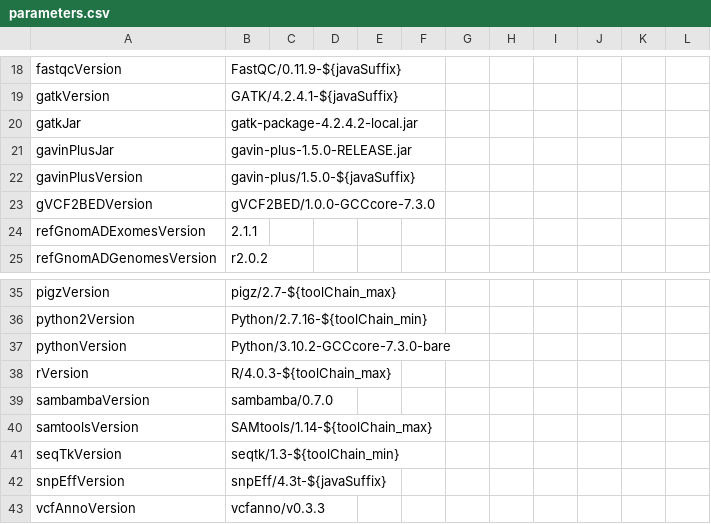
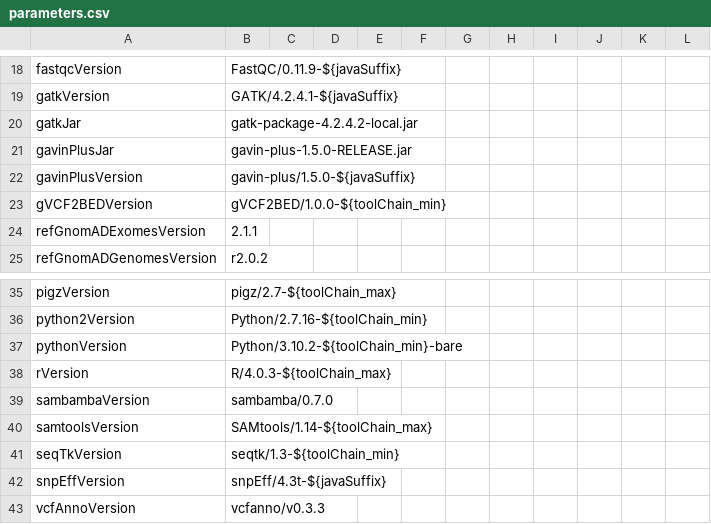
Before and after one commit to molgenis/NGS_DNA, a CSV file: parameters.csv, drawn as a sheet; only a part is shown, gaps mark what is left out.

Commit message:
optimizing parameters

```diff
--- a/parameters.csv
+++ b/parameters.csv
@@ -22,3 +22,3 @@ gavinPlusJar,gavin-plus-1.5.0-RELEASE.jar
 gavinPlusVersion,gavin-plus/1.5.0-${javaSuffix}
-gVCF2BEDVersion,gVCF2BED/1.0.0-GCCcore-7.3.0
+gVCF2BEDVersion,gVCF2BED/1.0.0-${toolChain_min}
 refGnomADExomesVersion,2.1.1
@@ -36,3 +36,3 @@ pigzVersion,pigz/2.7-${toolChain_max}
 python2Version,Python/2.7.16-${toolChain_min}
-pythonVersion,Python/3.10.2-GCCcore-7.3.0-bare
+pythonVersion,Python/3.10.2-${toolChain_min}-bare
 rVersion,R/4.0.3-${toolChain_max}
```
